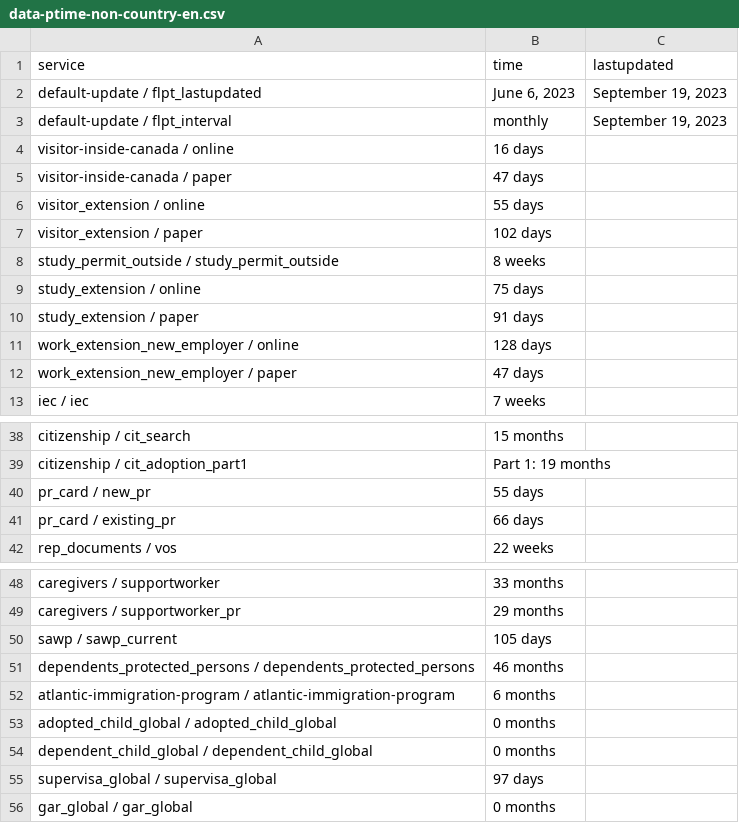
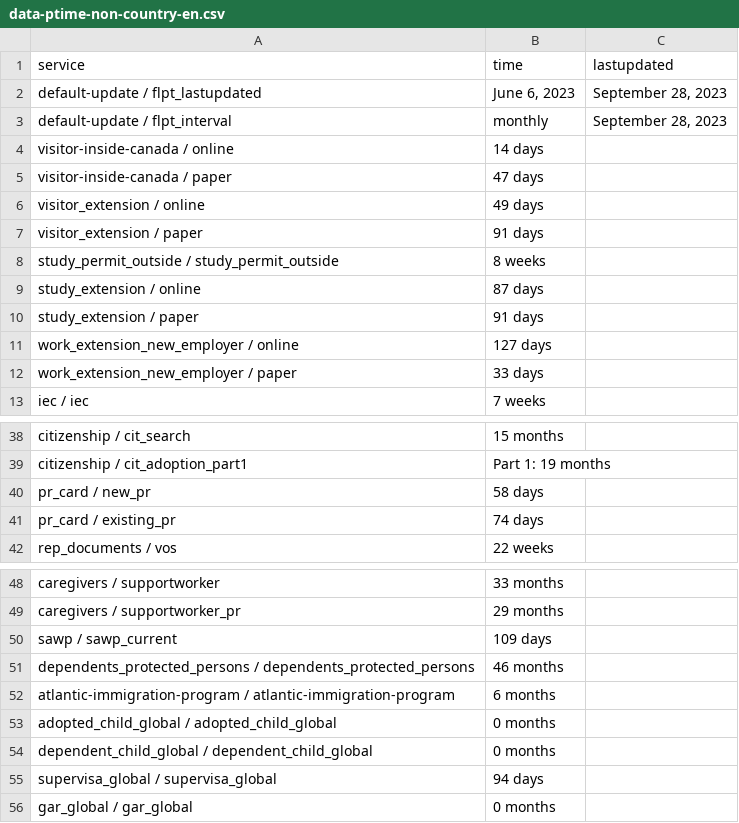
Before and after one commit to suhaibmujahid/cic-processing-times, a CSV file: data-ptime-non-country-en.csv, drawn as a sheet; only a part is shown, gaps mark what is left out.

Commit message:
Flat: latest data (2023-09-30T00:19:43.183Z) {   "date": "2023-09-30T00:19:43.183Z",   "files": [     {       "name": "data-ptime-en.csv",       "deltaBytes": 46,       "source": "https://www.canada.ca/content/dam/ircc/documents/json/data-ptime-en.json"     },     {       "name": "data-ptime-en.json",       "deltaBytes": 46,       "source": "https://www.canada.ca/content/dam/ircc/documents/json/data-ptime-en.json"     },     {       "name": "formatted-data-ptime-en.csv",       "deltaBytes": 130,       "source": "https://www.canada.ca/content/dam/ircc/documents/json/data-ptime-en.json"     },     {       "name": "formatted-selected-countries-data-ptime-en.csv",       "deltaBytes": 4,       "source": "https://www.canada.ca/content/dam/ircc/documents/json/data-ptime-en.json"     },     {       "name": "data-ptime-non-country-en.csv",       "deltaBytes": -1,       "source": "https://www.canada.ca/content/dam/ircc/documents/json/data-ptime-non-country-en.json"     },     {       "name": "data-ptime-non-country-en.json",       "deltaBytes": -1,       "source": "https://www.canada.ca/content/dam/ircc/documents/json/data-ptime-non-country-en.json"     }   ] }

```diff
--- a/data-ptime-non-country-en.csv
+++ b/data-ptime-non-country-en.csv
@@ -1,13 +1,13 @@
 service,time,lastupdated
-default-update / flpt_lastupdated,"June 6, 2023","September 19, 2023"
-default-update / flpt_interval, monthly,"September 19, 2023"
-visitor-inside-canada / online,16 days,
+default-update / flpt_lastupdated,"June 6, 2023","September 28, 2023"
+default-update / flpt_interval, monthly,"September 28, 2023"
+visitor-inside-canada / online,14 days,
 visitor-inside-canada / paper,47 days,
-visitor_extension / online,55 days,
-visitor_extension / paper,102 days,
+visitor_extension / online,49 days,
+visitor_extension / paper,91 days,
 study_permit_outside / study_permit_outside,8 weeks,
-study_extension / online,75 days,
+study_extension / online,87 days,
 study_extension / paper,91 days,
-work_extension_new_employer / online,128 days,
-work_extension_new_employer / paper,47 days,
+work_extension_new_employer / online,127 days,
+work_extension_new_employer / paper,33 days,
 iec / iec,7 weeks,
@@ -39,4 +39,4 @@ citizenship / cit_search,15 months,
 citizenship / cit_adoption_part1,Part 1: 19 months,
-pr_card / new_pr,55 days,
-pr_card / existing_pr,66 days,
+pr_card / new_pr,58 days,
+pr_card / existing_pr,74 days,
 rep_documents / vos,22 weeks,
@@ -49,3 +49,3 @@ caregivers / supportworker,33 months,
 caregivers / supportworker_pr,29 months,
-sawp / sawp_current,105 days,
+sawp / sawp_current,109 days,
 dependents_protected_persons / dependents_protected_persons,46 months,
@@ -54,3 +54,3 @@ adopted_child_global / adopted_child_global,0 months,
 dependent_child_global / dependent_child_global,0 months,
-supervisa_global / supervisa_global,97 days,
+supervisa_global / supervisa_global,94 days,
 gar_global / gar_global,0 months,
```
Also changed, not shown: data-ptime-en.csv, formatted-data-ptime-en.csv, 3 other files.
